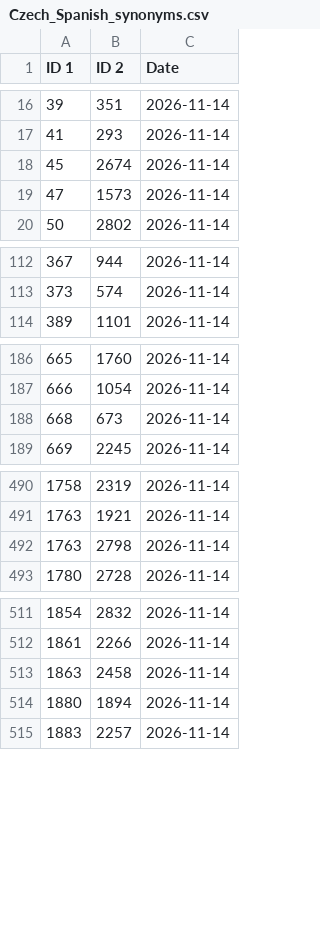
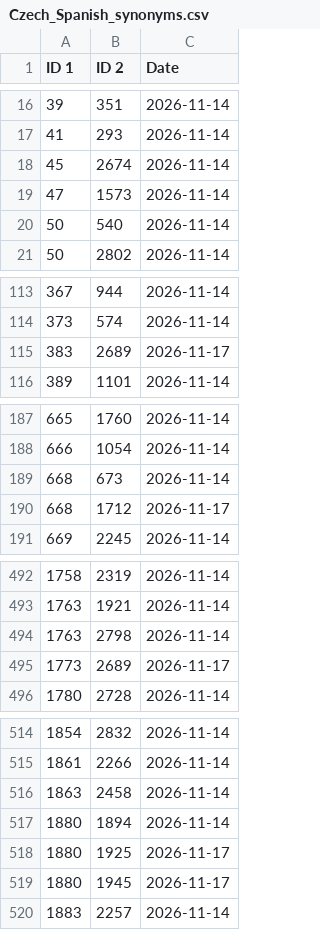
Before and after one commit to zubman007/VocabPro, a CSV file: files/Czech_Spanish_synonyms.csv, drawn as a sheet; only a part is shown, gaps mark what is left out; the diff names each change by its address in the sheet, - before the commit and + after, or states it on an @@ line.

```diff
--- a/files/Czech_Spanish_synonyms.csv
+++ b/files/Czech_Spanish_synonyms.csv
@@ row 158 moved to row 20: 50 @@
+row 115: 383 | 2689 | 2026-11-17
+row 190: 668 | 1712 | 2026-11-17
+row 495: 1773 | 2689 | 2026-11-17
+row 518: 1880 | 1925 | 2026-11-17
+row 519: 1880 | 1945 | 2026-11-17
```
Also changed, not shown: files/Czech_English_voc.csv, files/Czech_Spanish_voc.csv, 10 other files.
